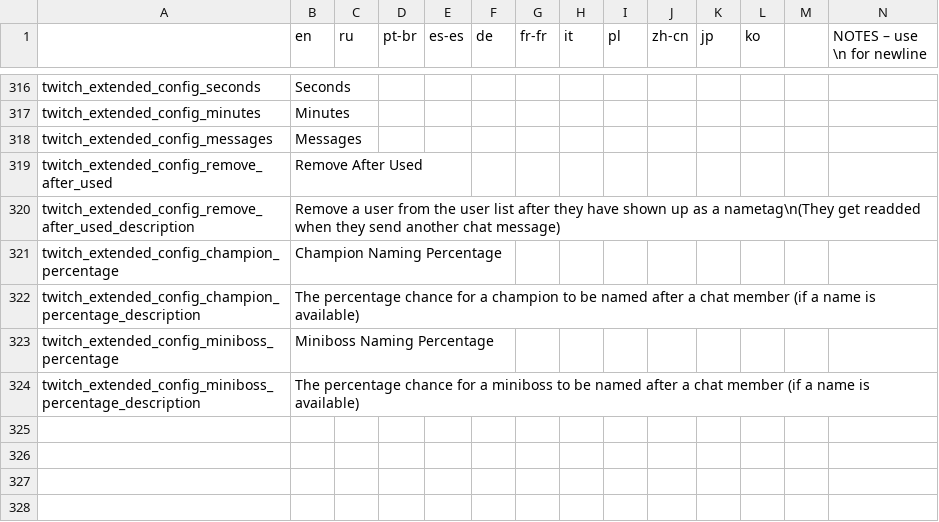
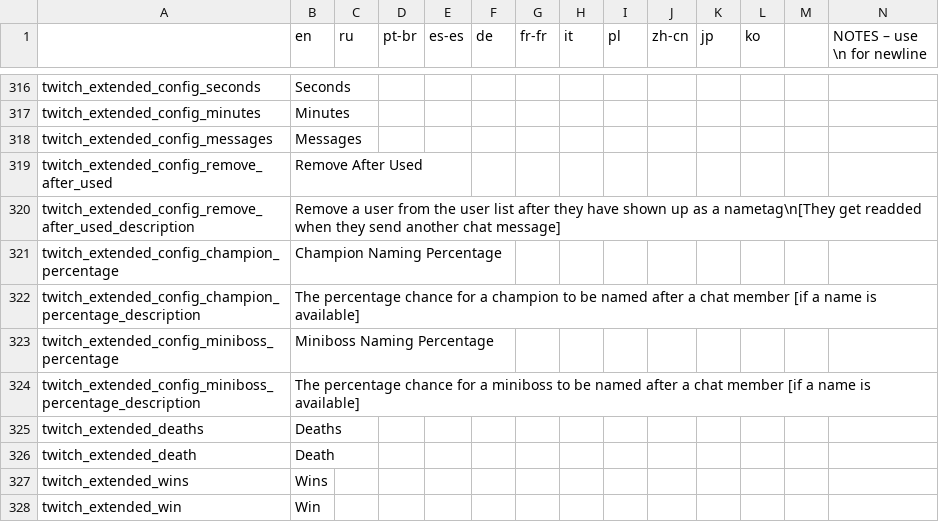
Before and after one commit to EvaisaDev/Twitch-Extended, a CSV file: twitch_extended/files/translations.csv, drawn as a sheet; only a part is shown, gaps mark what is left out; rows hold the shown columns only; the diff covers the shown part only; the diff names each change by its address in the sheet, - before the commit and + after, or states it on an @@ line.

```diff
--- a/twitch_extended/files/translations.csv
+++ b/twitch_extended/files/translations.csv
-B320 (en): …as a nametag\n(They get readded when they send another chat message)
+B320 (en): …as a nametag\n[They get readded when they send another chat message]
-B322 (en): …chat member (if a name is available)
+B322 (en): …chat member [if a name is available]
-B324 (en): …chat member (if a name is available)
+B324 (en): …chat member [if a name is available]
+row 325: twitch_extended_deaths | Deaths
+row 326: twitch_extended_death | Death
+row 327: twitch_extended_wins | Wins
+row 328: twitch_extended_win | Win
```
Also changed, not shown: 9 added rows and 17 edited cells elsewhere in this file, 17 other files.
